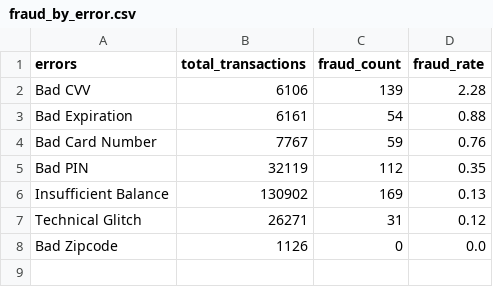
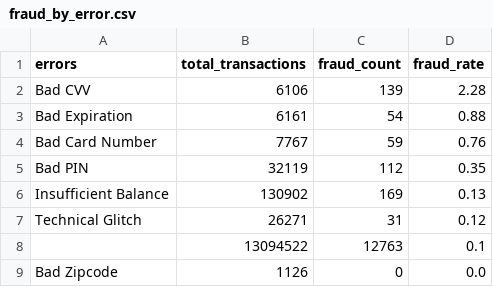
Before and after one commit to empra19/personal-finance-dashboard, a CSV file: data/fraud_by_error.csv, drawn as a sheet; the diff names each change by its address in the sheet, - before the commit and + after, or states it on an @@ line.

Commit message:
Update fraud by error CSV to include No Error

```diff
--- a/data/fraud_by_error.csv
+++ b/data/fraud_by_error.csv
+row 8:  | 13094522 | 12763 | 0.1
```
